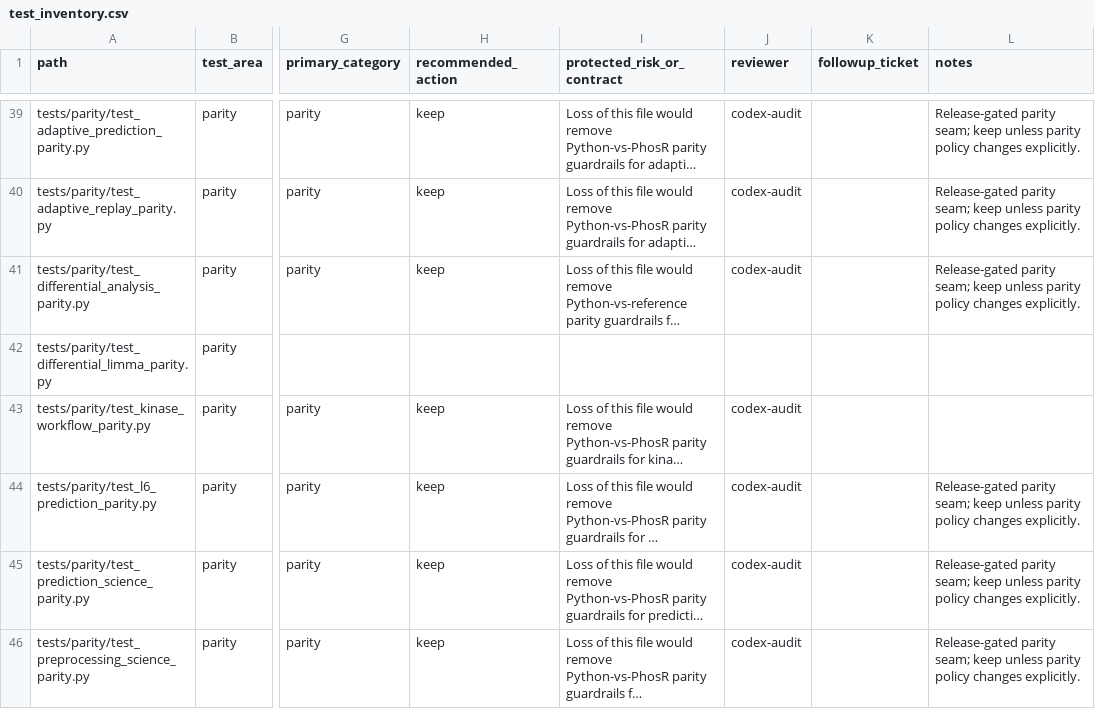
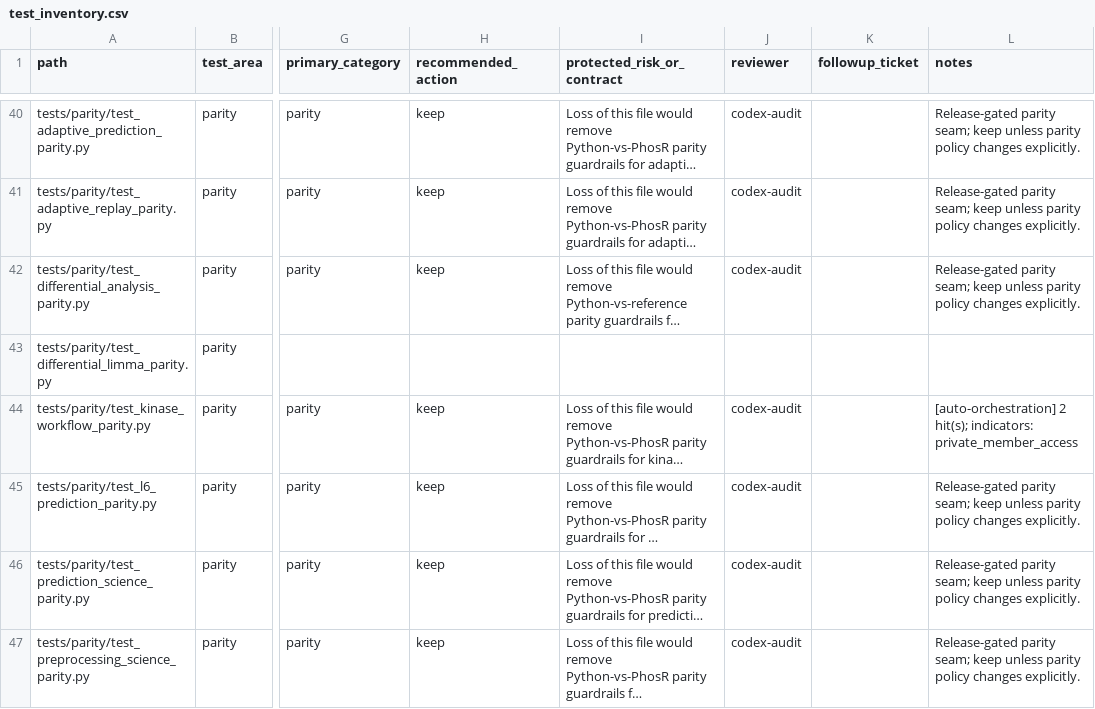
Before and after one commit to falconsmilie/phospy, a CSV file: docs/testing/test_inventory.csv, drawn as a sheet; only a part is shown, gaps mark what is left out; long unchanged cells end in …; addresses are those after the commit; the diff covers the shown part only; the diff names each change by its address in the sheet, - before the commit and + after, or states it on an @@ line.

```diff
--- a/docs/testing/test_inventory.csv
+++ b/docs/testing/test_inventory.csv
-L44 (notes): (empty)
+L44 (notes): [auto-orchestration] 2 hit(s); indicators: private_member_access
```
Also changed, not shown: 2 added rows and 30 edited cells elsewhere in this file, 46 other files.
